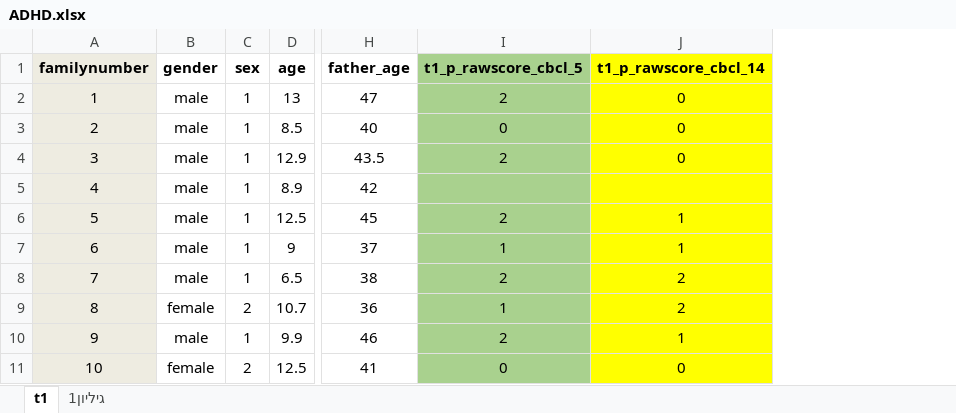
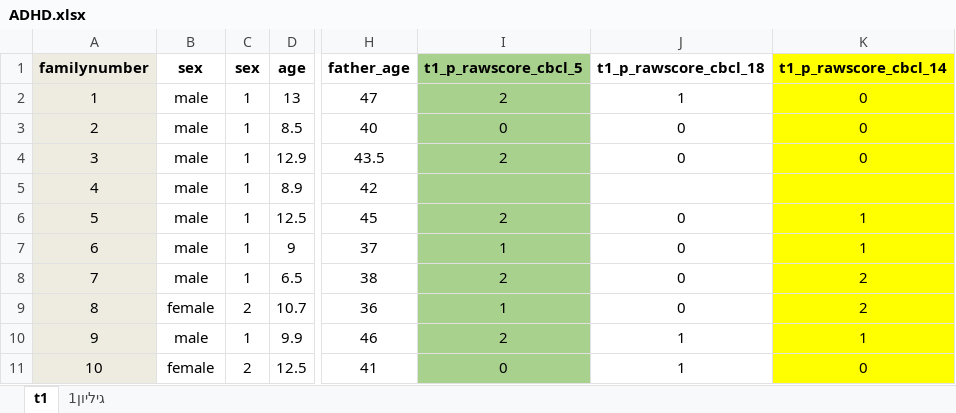
Before and after one commit to nogur9/DeppClinic, an Excel workbook: Irit/data/ADHD.xlsx, sheet t1, drawn as a sheet; only a part is shown, gaps mark what is left out; values as stored, in another font and other column widths than the file's, no borders; the diff names each change by its address in the sheet, - before the commit and + after, or states it on an @@ line.

Commit message:
added swan calculations and t-score

```diff
--- a/Irit/data/ADHD.xlsx (sheet t1)
+++ b/Irit/data/ADHD.xlsx (sheet t1)
+column J (t1_p_rawscore_cbcl_18), rows 2-11: 1 | 0 | 0 |  | 0 | 0 | 0 | 0 | 1 | 1
-B1: gender
+B1: sex
```
Also changed, not shown: 6 other files.
